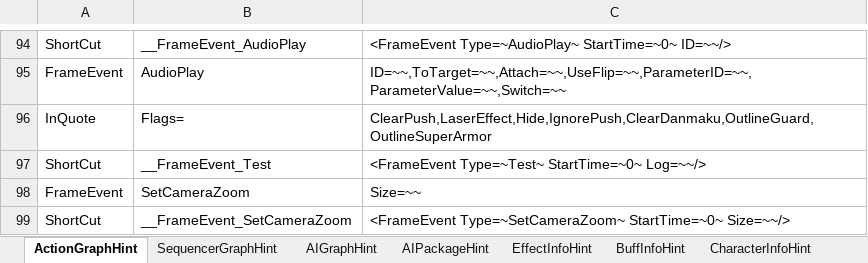
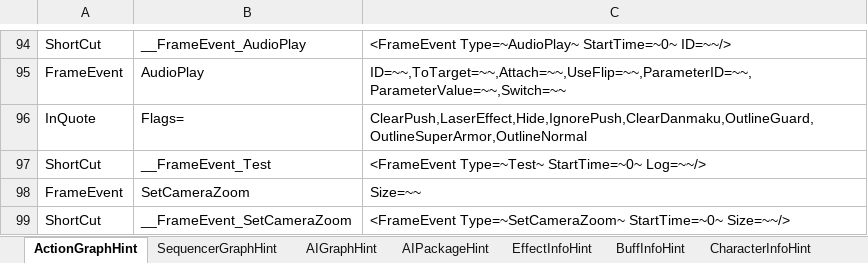
Before and after one commit to NEtuee/ProjectMS, an Excel workbook: Tools/ActionGraphHint.xlsm, sheet ActionGraphHint, drawn as a sheet; only a part is shown, gaps mark what is left out; values as stored, in another font and other column widths than the file's, no borders; charts and pictures not drawn; the diff names each change by its address in the sheet, - before the commit and + after, or states it on an @@ line.

Commit message:
outlien normal

```diff
--- a/Tools/ActionGraphHint.xlsm (sheet ActionGraphHint)
+++ b/Tools/ActionGraphHint.xlsm (sheet ActionGraphHint)
-C96: ClearPush,LaserEffect,Hide,IgnorePush,ClearDanmaku,OutlineGuard,OutlineSuperArmor
+C96: ClearPush,LaserEffect,Hide,IgnorePush,ClearDanmaku,OutlineGuard,OutlineSuperArmor,OutlineNormal
```
Also changed, not shown: 13 other files.
